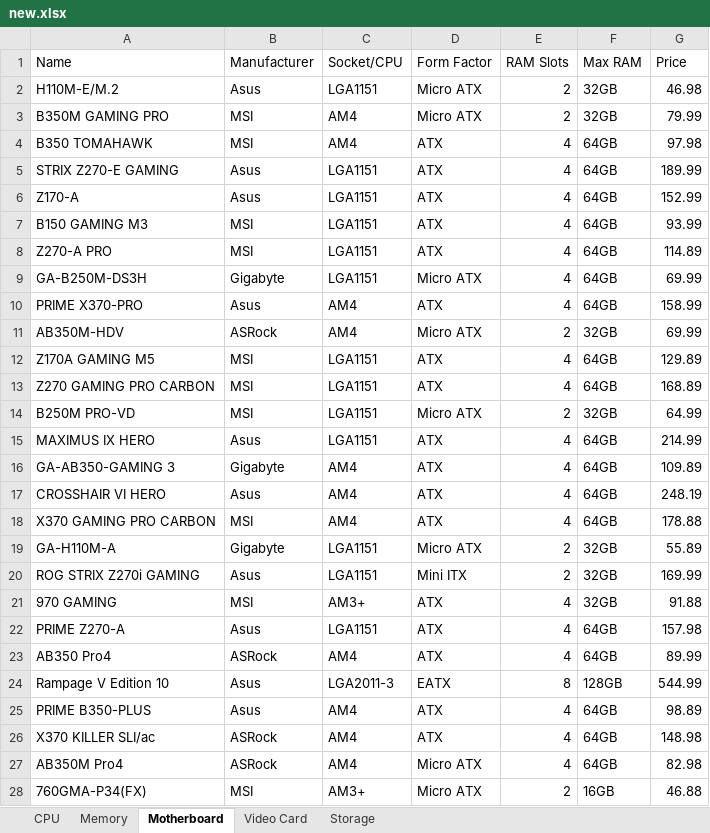
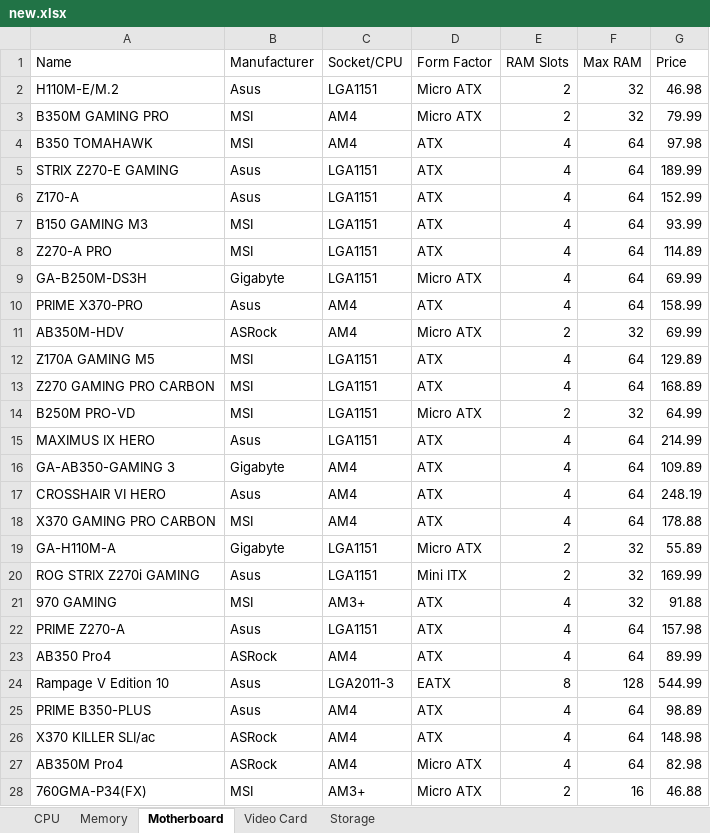
Before and after one commit to albuszheng/OnlineCOMParts, an Excel workbook: website/database/new.xlsx, sheet Motherboard, drawn as a sheet; only a part is shown; values as stored, in another font and other column widths than the file's, no borders; the diff covers the shown part only; the diff names each change by its address in the sheet, - before the commit and + after, or states it on an @@ line.

```diff
--- a/website/database/new.xlsx (sheet Motherboard)
+++ b/website/database/new.xlsx (sheet Motherboard)
-F2:F3 (Max RAM): 32GB
+F2:F3 (Max RAM): 32
-F4:F10 (Max RAM): 64GB
+F4:F10 (Max RAM): 64
-F11 (Max RAM): 32GB
+F11 (Max RAM): 32
-F12:F13 (Max RAM): 64GB
+F12:F13 (Max RAM): 64
-F14 (Max RAM): 32GB
+F14 (Max RAM): 32
-F15:F18 (Max RAM): 64GB
+F15:F18 (Max RAM): 64
-F19:F21 (Max RAM): 32GB
+F19:F21 (Max RAM): 32
-F22:F23 (Max RAM): 64GB
+F22:F23 (Max RAM): 64
-F24 (Max RAM): 128GB
+F24 (Max RAM): 128
-F25:F27 (Max RAM): 64GB
+F25:F27 (Max RAM): 64
-F28 (Max RAM): 16GB
+F28 (Max RAM): 16
```
Also changed, not shown: 73 edited cells elsewhere in this sheet, sheet CPU, sheet Video Card, sheet Storage, sheet Memory.
